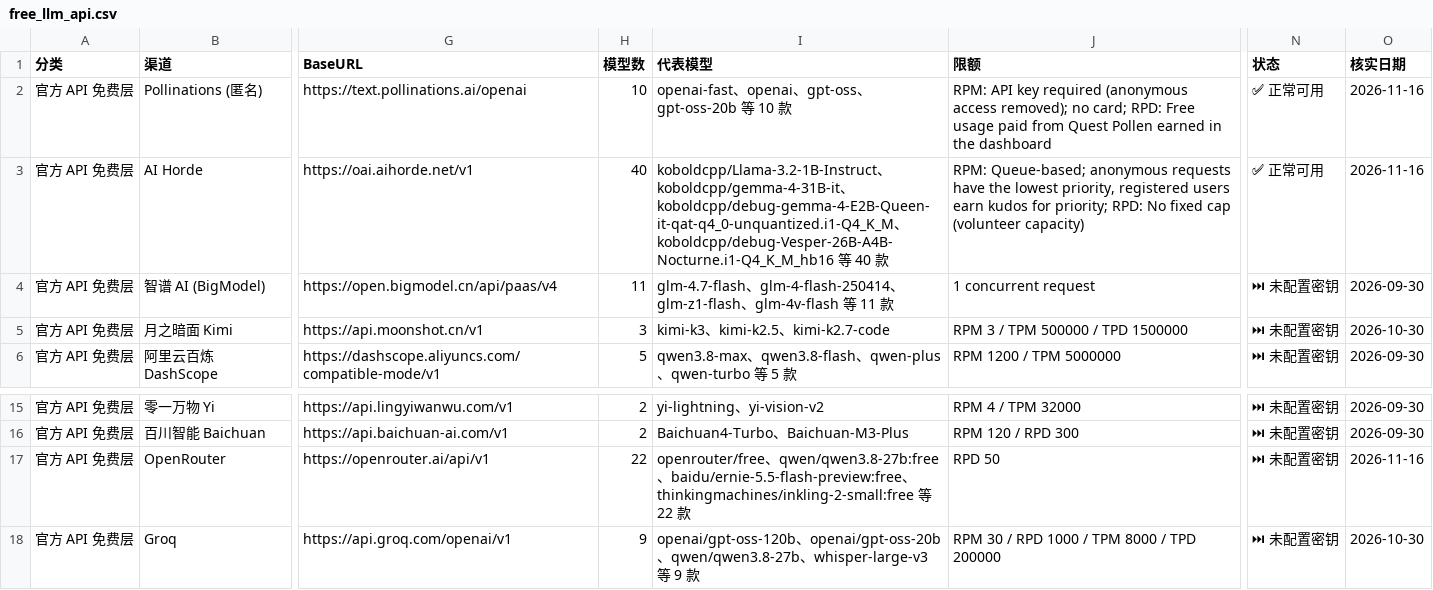
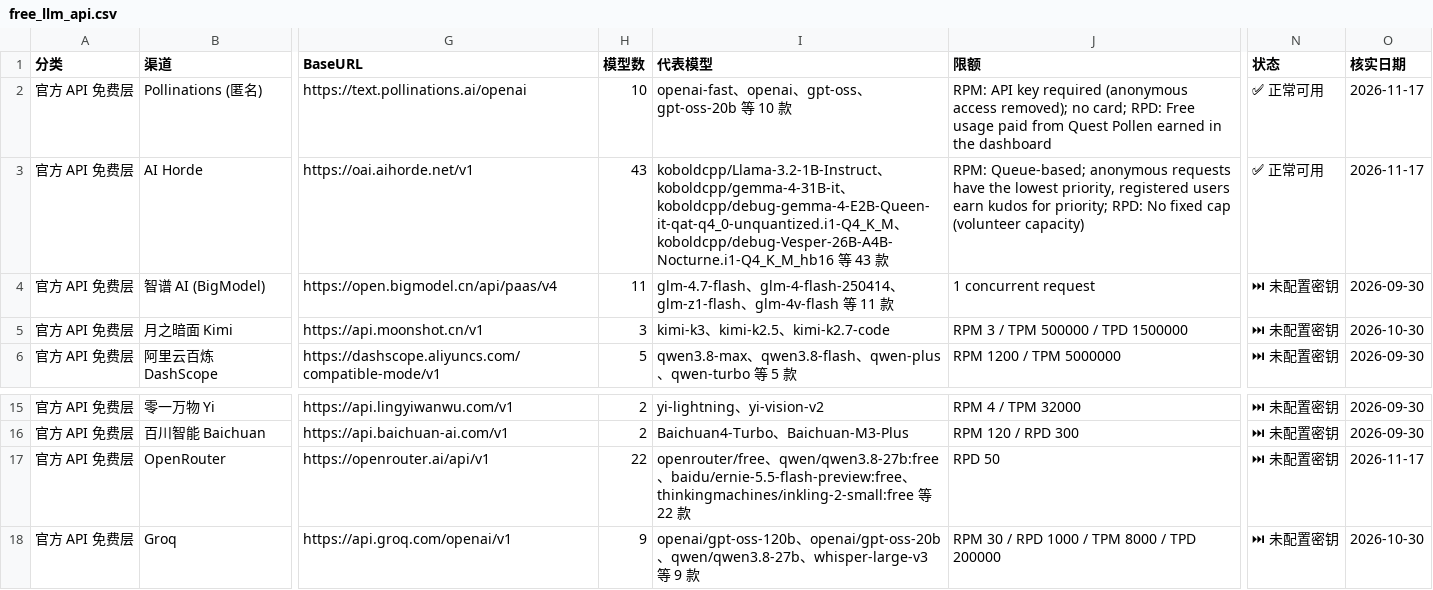
Before and after one commit to MaybeBio/Daily-Free-LLM, a CSV file: free_llm_api.csv, drawn as a sheet; only a part is shown, gaps mark what is left out; the diff names each change by its address in the sheet, - before the commit and + after, or states it on an @@ line.

```diff
--- a/free_llm_api.csv
+++ b/free_llm_api.csv
-O2:O3 (核实日期): 2026-11-16
+O2:O3 (核实日期): 2026-11-17
-H3 (模型数): 40
+H3 (模型数): 43
-I3 (代表模型): …等 40 款
+I3 (代表模型): …等 43 款
-O17 (核实日期): 2026-11-16
+O17 (核实日期): 2026-11-17
```
Also changed, not shown: 13 other files.
